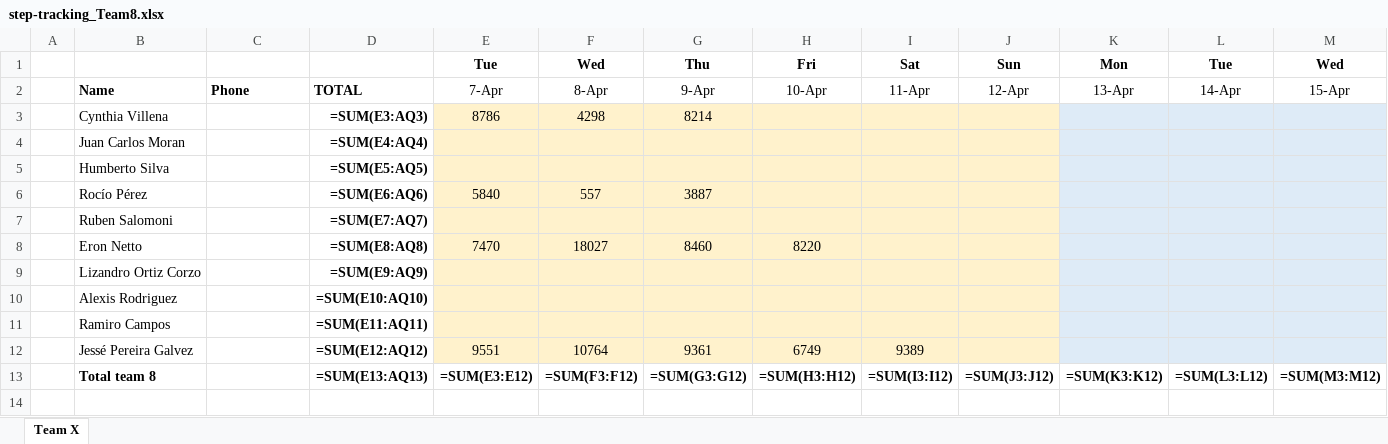
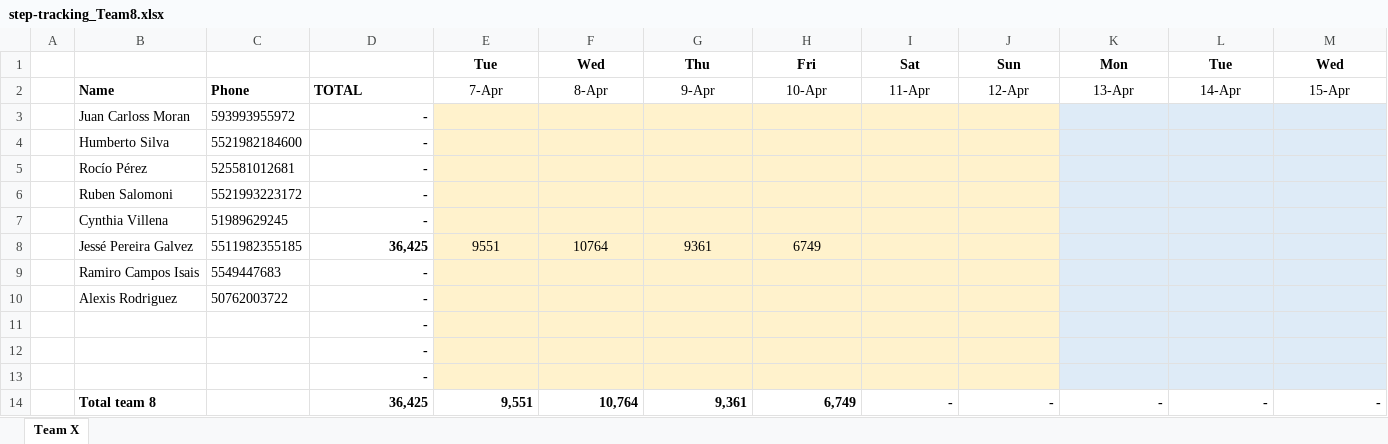
Before and after one commit to eronbfr/Team-8-STC-Nokia, an Excel workbook: step-tracking_Team8.xlsx, sheet Team X, drawn as a sheet; only a part is shown; values as stored, in another font and other column widths than the file's, no borders; formulas without a stored value are shown as written; removed rows and columns are numbered as before the commit, all else as after; rows hold the shown columns only; the diff names each change by its address in the sheet, - before the commit and + after, or states it on an @@ line.

Commit message:
Update step-tracking spreadsheet via dashboard

```diff
--- a/step-tracking_Team8.xlsx (sheet Team X)
+++ b/step-tracking_Team8.xlsx (sheet Team X)
-row 3:  | Cynthia Villena |  | =SUM(E3:AQ3) | 8786 | 4298 | 8214
-row 4:  | Juan Carlos Moran |  | =SUM(E4:AQ4)
+row 3:  | Juan Carloss Moran | 593993955972 | -
-C4: (empty)
+C4: 5521982184600
-D4: =SUM(E5:AQ5)
+D4: -
-C5: (empty)
+C5: 525581012681
-D5: =SUM(E6:AQ6)
+D5: -
-E5: 5840
+E5: (empty)
-F5: 557
+F5: (empty)
-G5: 3887
+G5: (empty)
-C6: (empty)
+C6: 5521993223172
-D6: =SUM(E7:AQ7)
+D6: -
-row 8:  | Eron Netto |  | =SUM(E8:AQ8) | 7470 | 18027 | 8460 | 8220
-row 9:  | Lizandro Ortiz Corzo |  | =SUM(E9:AQ9)
-row 10:  | Alexis Rodriguez |  | =SUM(E10:AQ10)
-row 11:  | Ramiro Campos |  | =SUM(E11:AQ11)
+row 7:  | Cynthia Villena | 51989629245 | -
-C8: (empty)
+C8: 5511982355185
-D8: =SUM(E12:AQ12)
+D8: 36,425
-I8: 9389
+I8: (empty)
-row 13:  | Total team 8 |  | =SUM(E13:AQ13) | =SUM(E3:E12) | =SUM(F3:F12) | =SUM(G3:G12) | =SUM(H3:H12) | =SUM(I3:I12) | =SUM(J3:J12) | =SUM(K3:K12) | =SUM(L3:L12) | =SUM(M3:M12)
+row 9:  | Ramiro Campos Isais | 5549447683 | -
+row 10:  | Alexis Rodriguez | 50762003722 | -
+row 11:  |  |  | -
+row 12:  |  |  | -
+row 13:  |  |  | -
+row 14:  | Total team 8 |  | 36,425 | 9,551 | 10,764 | 9,361 | 6,749 | - | - | - | - | -
```
